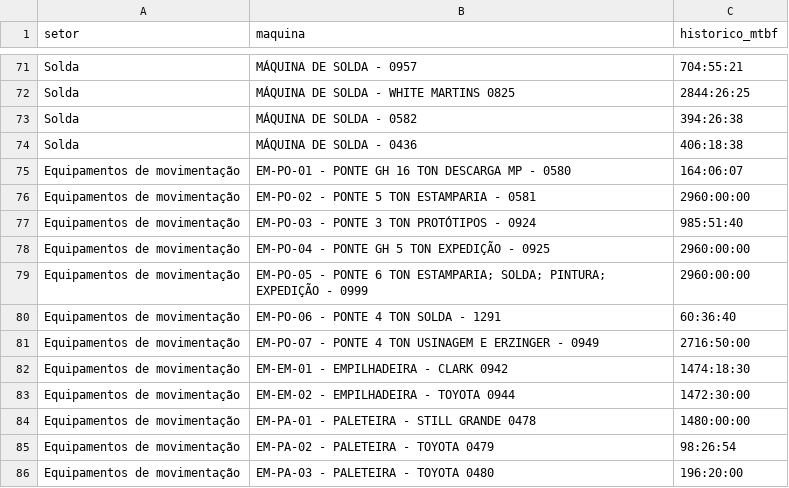
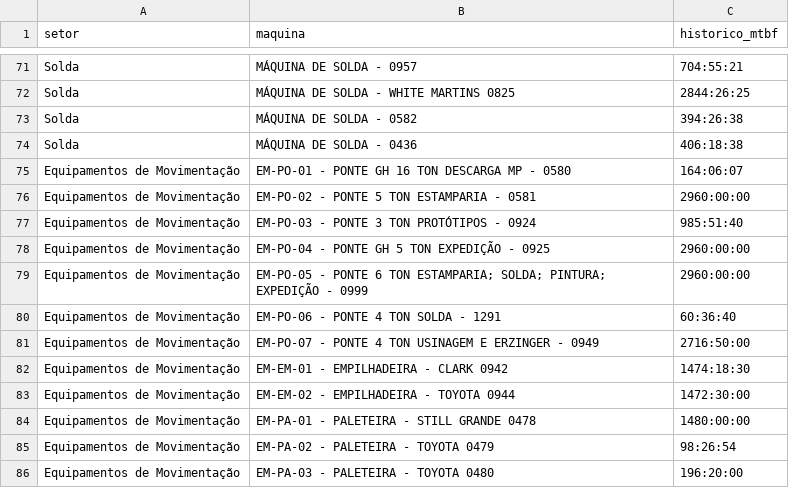
Before and after one commit to Cemag-pcp/appManutFlask, a CSV file: mtbf_historico.csv, drawn as a sheet; only a part is shown, gaps mark what is left out.

Commit message:
historicos

```diff
--- a/mtbf_historico.csv
+++ b/mtbf_historico.csv
@@ -74,13 +74,13 @@ Solda;MÁQUINA DE SOLDA - 0582;394:26:38
 Solda;MÁQUINA DE SOLDA - 0436;406:18:38
-Equipamentos de movimentação;EM-PO-01 - PONTE GH 16 TON DESCARGA MP - 0580;164:06:07
-Equipamentos de movimentação;EM-PO-02 - PONTE 5 TON ESTAMPARIA - 0581;2960:00:00
-Equipamentos de movimentação;EM-PO-03 - PONTE 3 TON PROTÓTIPOS - 0924;985:51:40
-Equipamentos de movimentação;EM-PO-04 - PONTE GH 5 TON EXPEDIÇÃO - 0925;2960:00:00
-Equipamentos de movimentação;"EM-PO-05 - PONTE 6 TON ESTAMPARIA; SOLDA; PINTURA; EXPEDIÇÃO - 0999";2960:00:00
-Equipamentos de movimentação;EM-PO-06 - PONTE 4 TON SOLDA - 1291;60:36:40
-Equipamentos de movimentação;EM-PO-07 - PONTE 4 TON USINAGEM E ERZINGER - 0949;2716:50:00
-Equipamentos de movimentação;EM-EM-01 - EMPILHADEIRA - CLARK 0942;1474:18:30
-Equipamentos de movimentação;EM-EM-02 - EMPILHADEIRA - TOYOTA 0944;1472:30:00
-Equipamentos de movimentação;EM-PA-01 - PALETEIRA - STILL GRANDE 0478;1480:00:00
-Equipamentos de movimentação;EM-PA-02 - PALETEIRA - TOYOTA 0479;98:26:54
-Equipamentos de movimentação;EM-PA-03 - PALETEIRA - TOYOTA 0480;196:20:00
+Equipamentos de Movimentação;EM-PO-01 - PONTE GH 16 TON DESCARGA MP - 0580;164:06:07
+Equipamentos de Movimentação;EM-PO-02 - PONTE 5 TON ESTAMPARIA - 0581;2960:00:00
+Equipamentos de Movimentação;EM-PO-03 - PONTE 3 TON PROTÓTIPOS - 0924;985:51:40
+Equipamentos de Movimentação;EM-PO-04 - PONTE GH 5 TON EXPEDIÇÃO - 0925;2960:00:00
+Equipamentos de Movimentação;"EM-PO-05 - PONTE 6 TON ESTAMPARIA; SOLDA; PINTURA; EXPEDIÇÃO - 0999";2960:00:00
+Equipamentos de Movimentação;EM-PO-06 - PONTE 4 TON SOLDA - 1291;60:36:40
+Equipamentos de Movimentação;EM-PO-07 - PONTE 4 TON USINAGEM E ERZINGER - 0949;2716:50:00
+Equipamentos de Movimentação;EM-EM-01 - EMPILHADEIRA - CLARK 0942;1474:18:30
+Equipamentos de Movimentação;EM-EM-02 - EMPILHADEIRA - TOYOTA 0944;1472:30:00
+Equipamentos de Movimentação;EM-PA-01 - PALETEIRA - STILL GRANDE 0478;1480:00:00
+Equipamentos de Movimentação;EM-PA-02 - PALETEIRA - TOYOTA 0479;98:26:54
+Equipamentos de Movimentação;EM-PA-03 - PALETEIRA - TOYOTA 0480;196:20:00
```
Also changed, not shown: 2 other files.
